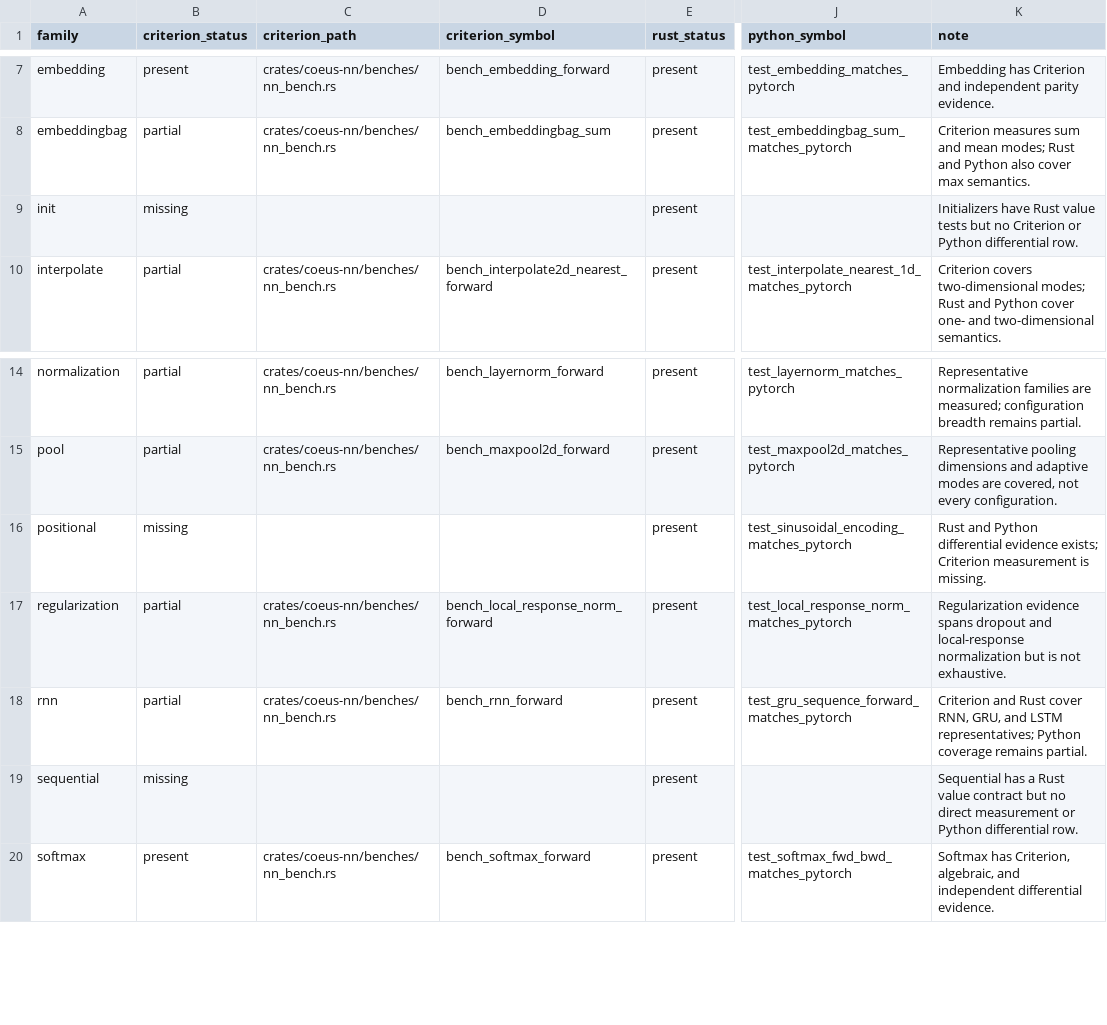
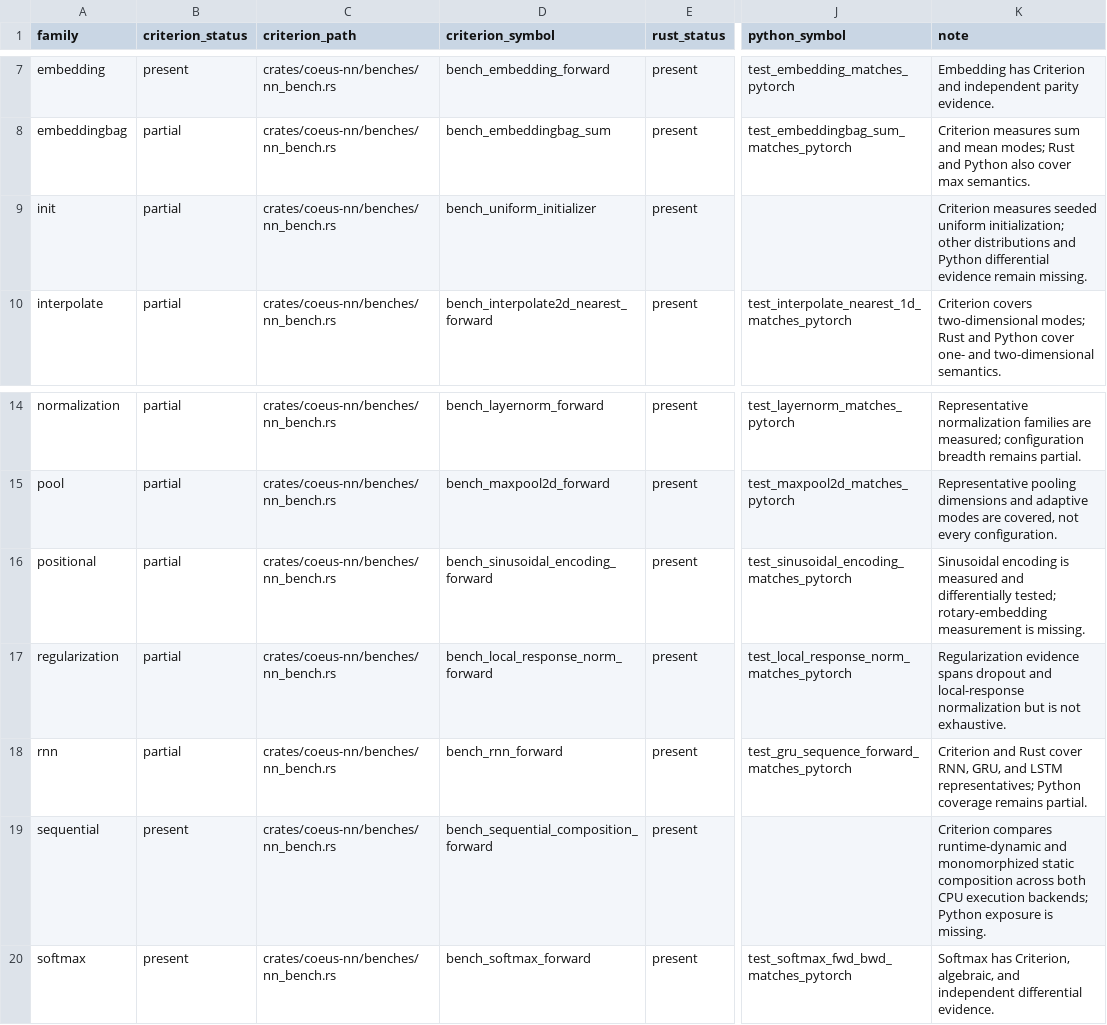
Before and after one commit to ryancinsight/Coeus, a TSV file: crates/coeus-nn/benches/nn_bench/evidence.tsv, drawn as a sheet; only a part is shown, gaps mark what is left out; the diff names each change by its address in the sheet, - before the commit and + after, or states it on an @@ line.

Commit message:
bench(nn): Cover remaining family gaps
Measure seeded initialization, positional encoding, and dynamic versus monomorphized sequential composition. Validate identical composition values before timing and release validation graphs before measurement.

Refs: docs/backlog.md#g-043

```diff
--- a/crates/coeus-nn/benches/nn_bench/evidence.tsv
+++ b/crates/coeus-nn/benches/nn_bench/evidence.tsv
-B9 (criterion_status): missing
+B9 (criterion_status): partial
-C9 (criterion_path): (empty)
+C9 (criterion_path): crates/coeus-nn/benches/nn_bench.rs
-D9 (criterion_symbol): (empty)
+D9 (criterion_symbol): bench_uniform_initializer
-K9 (note): Initializers have Rust value tests but no Criterion or Python differential row.
+K9 (note): Criterion measures seeded uniform initialization; other distributions and Python differential evidence remain missing.
-B16 (criterion_status): missing
+B16 (criterion_status): partial
-C16 (criterion_path): (empty)
+C16 (criterion_path): crates/coeus-nn/benches/nn_bench.rs
-D16 (criterion_symbol): (empty)
+D16 (criterion_symbol): bench_sinusoidal_encoding_forward
-K16 (note): Rust and Python differential evidence exists; Criterion measurement is…
+K16 (note): Sinusoidal encoding is measured and differentially tested; rotary-embedding measurement is…
-B19 (criterion_status): missing
+B19 (criterion_status): present
-C19 (criterion_path): (empty)
+C19 (criterion_path): crates/coeus-nn/benches/nn_bench.rs
-D19 (criterion_symbol): (empty)
+D19 (criterion_symbol): bench_sequential_composition_forward
-K19 (note): Sequential has a Rust value contract but no direct measurement or Python differential row.
+K19 (note): Criterion compares runtime-dynamic and monomorphized static composition across both CPU execution backends; Python exposure is missing.
```
Also changed, not shown: 8 other files.
